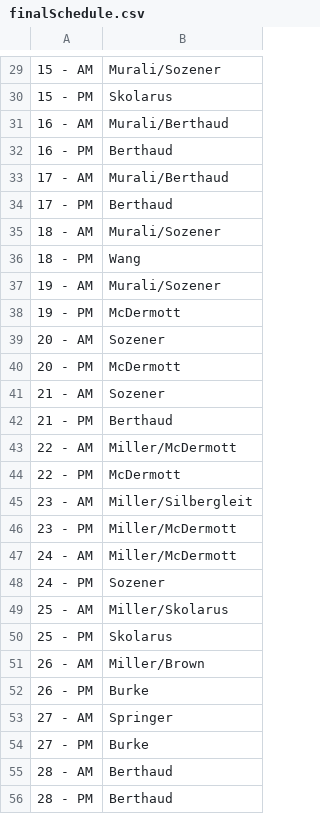
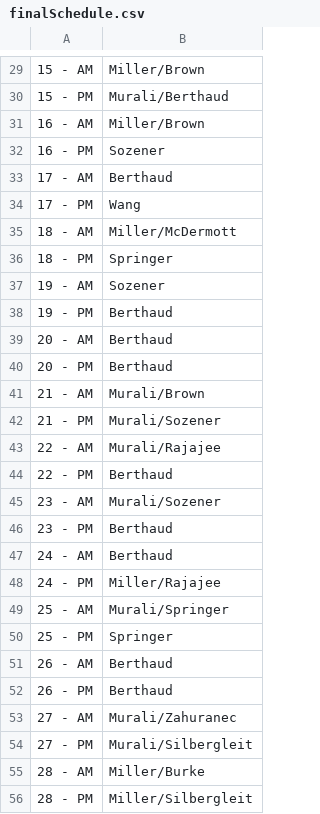
Before and after one commit to jburke5/strokeSchedule, a CSV file: finalSchedule.csv, drawn as a sheet; only a part is shown, gaps mark what is left out; the diff covers the shown part only.

```diff
--- a/finalSchedule.csv
+++ b/finalSchedule.csv
@@ -29,28 +29,28 @@
-15 - AM,Murali/Sozener
-15 - PM,Skolarus
-16 - AM,Murali/Berthaud
-16 - PM,Berthaud
-17 - AM,Murali/Berthaud
-17 - PM,Berthaud
-18 - AM,Murali/Sozener
-18 - PM,Wang
-19 - AM,Murali/Sozener
-19 - PM,McDermott
-20 - AM,Sozener
-20 - PM,McDermott
-21 - AM,Sozener
-21 - PM,Berthaud
-22 - AM,Miller/McDermott
-22 - PM,McDermott
-23 - AM,Miller/Silbergleit
-23 - PM,Miller/McDermott
-24 - AM,Miller/McDermott
-24 - PM,Sozener
-25 - AM,Miller/Skolarus
-25 - PM,Skolarus
-26 - AM,Miller/Brown
-26 - PM,Burke
-27 - AM,Springer
-27 - PM,Burke
-28 - AM,Berthaud
-28 - PM,Berthaud
+15 - AM,Miller/Brown
+15 - PM,Murali/Berthaud
+16 - AM,Miller/Brown
+16 - PM,Sozener
+17 - AM,Berthaud
+17 - PM,Wang
+18 - AM,Miller/McDermott
+18 - PM,Springer
+19 - AM,Sozener
+19 - PM,Berthaud
+20 - AM,Berthaud
+20 - PM,Berthaud
+21 - AM,Murali/Brown
+21 - PM,Murali/Sozener
+22 - AM,Murali/Rajajee
+22 - PM,Berthaud
+23 - AM,Murali/Sozener
+23 - PM,Berthaud
+24 - AM,Berthaud
+24 - PM,Miller/Rajajee
+25 - AM,Murali/Springer
+25 - PM,Springer
+26 - AM,Berthaud
+26 - PM,Berthaud
+27 - AM,Murali/Zahuranec
+27 - PM,Murali/Silbergleit
+28 - AM,Miller/Burke
+28 - PM,Miller/Silbergleit
```
Also changed, not shown: 33 edited cells elsewhere in this file, finalSchedulets.csv, 30 other files.
